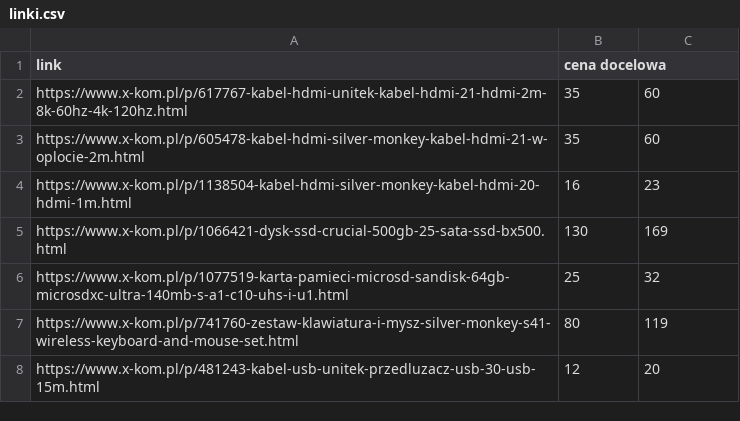
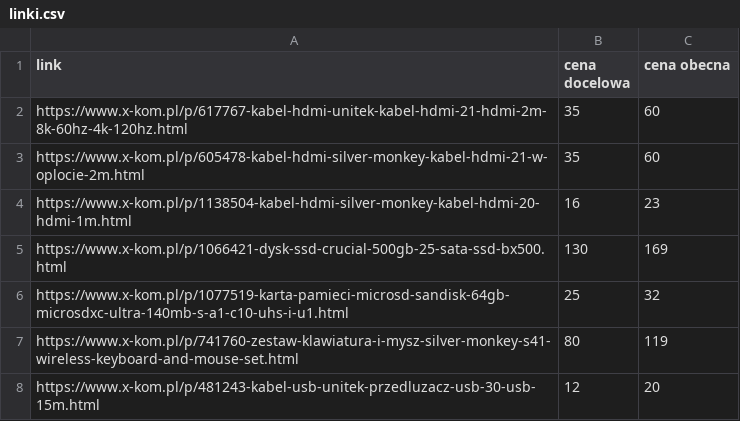
Before and after one commit to zpmexx/x-kom-sniper, a CSV file: linki.csv, drawn as a sheet; only a part is shown.

```diff
--- a/linki.csv
+++ b/linki.csv
@@ -1,2 +1,2 @@
-link;cena docelowa;
+link;cena docelowa;cena obecna
 https://www.x-kom.pl/p/617767-kabel-hdmi-unitek-kabel-hdmi-21-hdmi-2m-8k-60hz-4k-120hz.html;35;60
```
Also changed, not shown: 2 other files.
